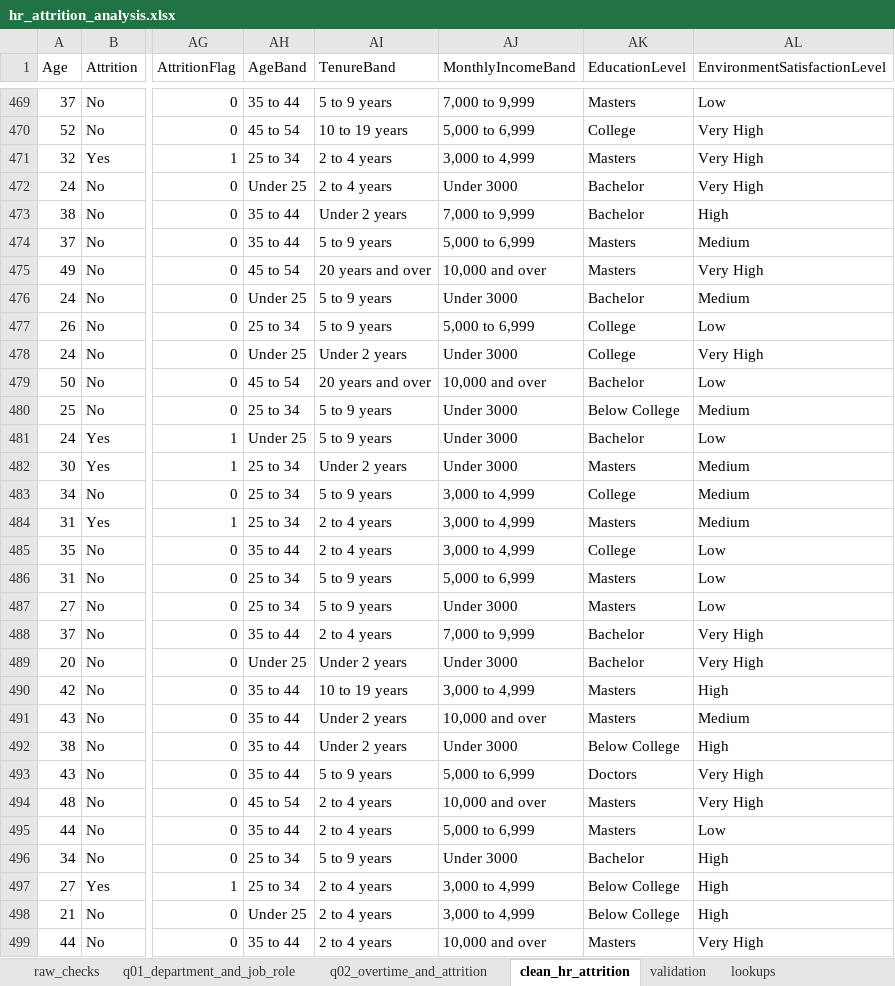
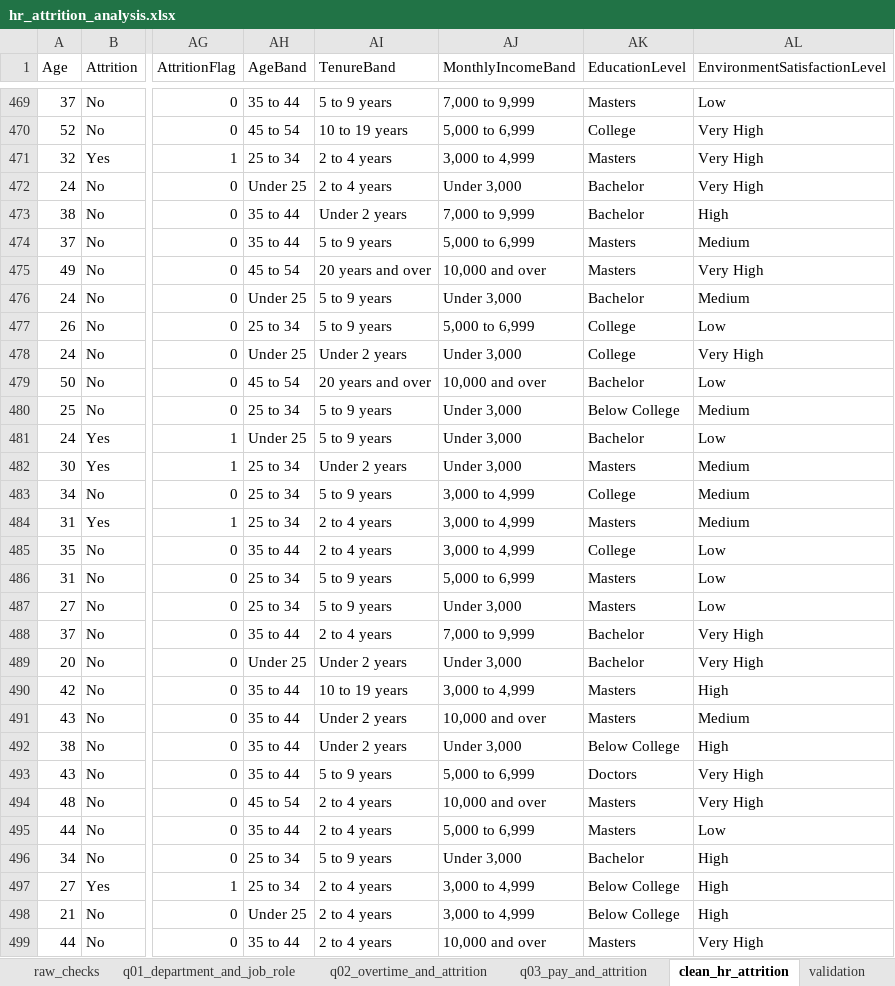
Before and after one commit to HonourJAH/hr-attrition-analysis, an Excel workbook: workbook/hr_attrition_analysis.xlsx, sheet clean_hr_attrition, drawn as a sheet; only a part is shown, gaps mark what is left out; values as stored, in another font and other column widths than the file's, no borders; table styles not drawn; the diff covers the shown part only; the diff names each change by its address in the sheet, - before the commit and + after, or states it on an @@ line.

```diff
--- a/workbook/hr_attrition_analysis.xlsx (sheet clean_hr_attrition)
+++ b/workbook/hr_attrition_analysis.xlsx (sheet clean_hr_attrition)
+sheet tab: q03_pay_and_attrition
-AJ472 (MonthlyIncomeBand): Under 3000
+AJ472 (MonthlyIncomeBand): Under 3,000
-AJ476 (MonthlyIncomeBand): Under 3000
+AJ476 (MonthlyIncomeBand): Under 3,000
-AJ478 (MonthlyIncomeBand): Under 3000
+AJ478 (MonthlyIncomeBand): Under 3,000
-AJ480:AJ482 (MonthlyIncomeBand): Under 3000
+AJ480:AJ482 (MonthlyIncomeBand): Under 3,000
-AJ487 (MonthlyIncomeBand): Under 3000
+AJ487 (MonthlyIncomeBand): Under 3,000
-AJ489 (MonthlyIncomeBand): Under 3000
+AJ489 (MonthlyIncomeBand): Under 3,000
-AJ492 (MonthlyIncomeBand): Under 3000
+AJ492 (MonthlyIncomeBand): Under 3,000
-AJ496 (MonthlyIncomeBand): Under 3000
+AJ496 (MonthlyIncomeBand): Under 3,000
```
Also changed, not shown: 385 edited cells elsewhere in this sheet, 1 other file.
